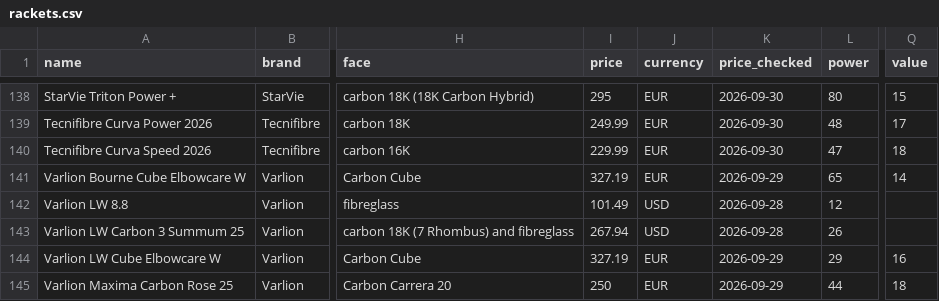
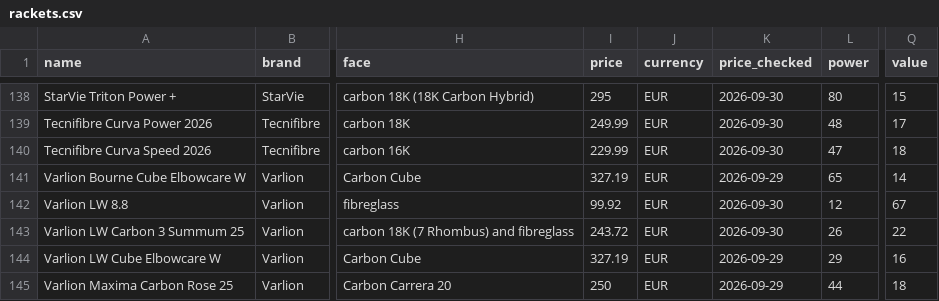
Before and after one commit to odedkovach/padel-racket-data, a CSV file: rackets.csv, drawn as a sheet; only a part is shown, gaps mark what is left out; the diff names each change by its address in the sheet, - before the commit and + after, or states it on an @@ line.

Commit message:
Data of 2026-09-30: 151 rackets, 1112 specifications

```diff
--- a/rackets.csv
+++ b/rackets.csv
-I142 (price): 101.49
+I142 (price): 99.92
-J142:J143 (currency): USD
+J142:J143 (currency): EUR
-K142:K143 (price_checked): 2026-09-28
+K142:K143 (price_checked): 2026-09-30
-Q142 (value): (empty)
+Q142 (value): 67
-I143 (price): 267.94
+I143 (price): 243.72
-Q143 (value): (empty)
+Q143 (value): 22
```
Also changed, not shown: 2 other files.
